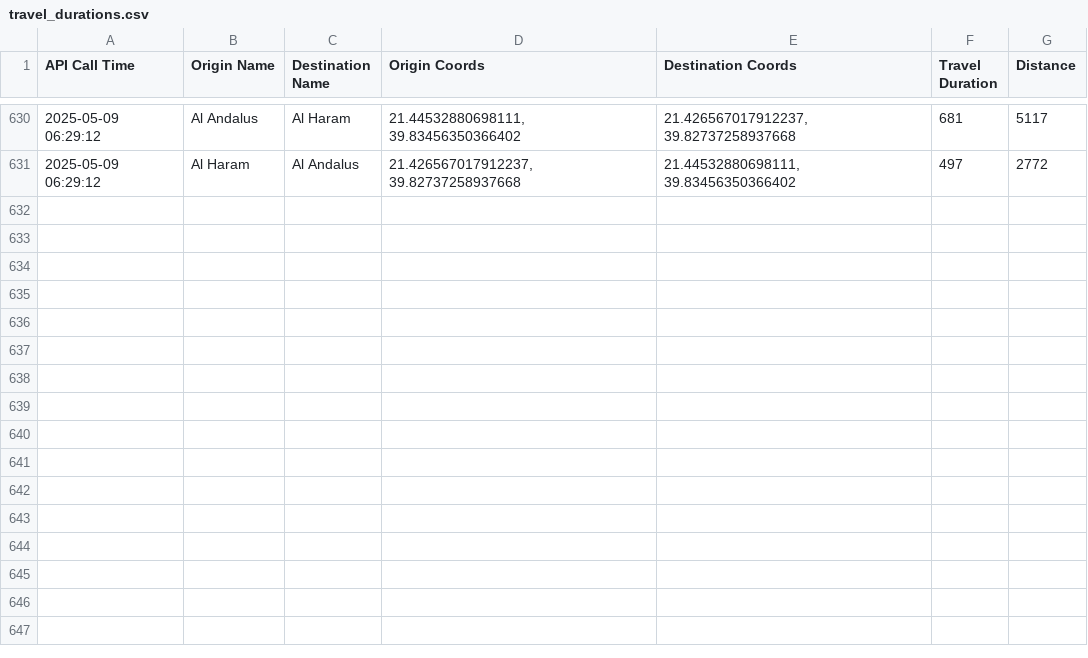
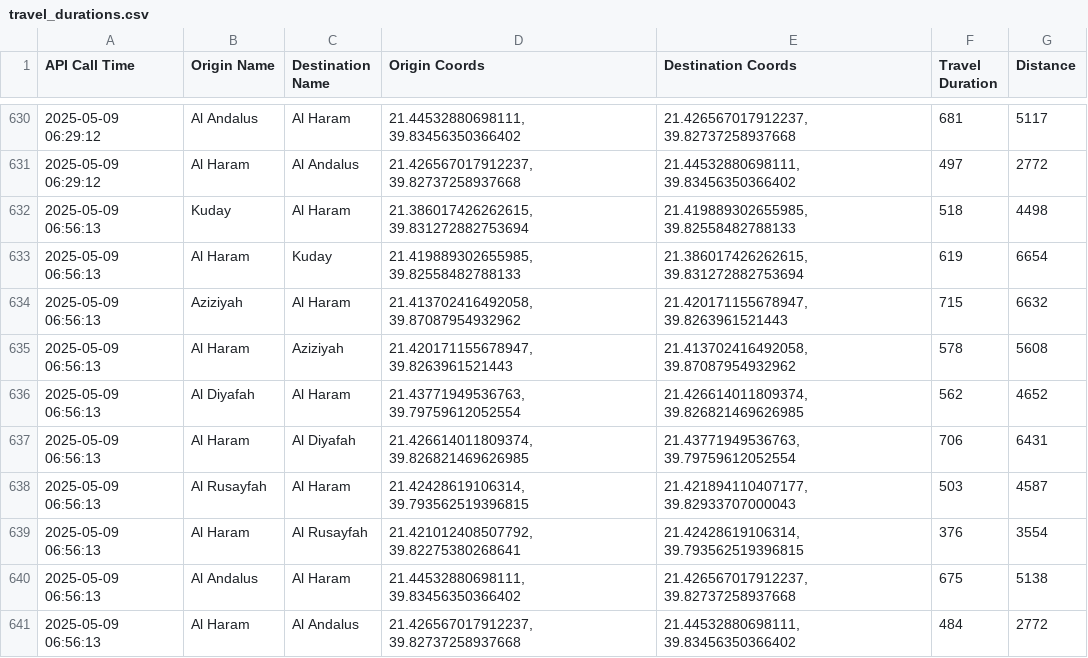
Before and after one commit to bsezen82/googlemapsduration, a CSV file: travel_durations.csv, drawn as a sheet; only a part is shown, gaps mark what is left out; the diff names each change by its address in the sheet, - before the commit and + after, or states it on an @@ line.

```diff
--- a/travel_durations.csv
+++ b/travel_durations.csv
+row 632: 2025-05-09 06:56:13 | Kuday | Al Haram | 21.386017426262615, 39.831272882753694 | 21.419889302655985, 39.82558482788133 | 518 | 4498
+row 633: 2025-05-09 06:56:13 | Al Haram | Kuday | 21.419889302655985, 39.82558482788133 | 21.386017426262615, 39.831272882753694 | 619 | 6654
+row 634: 2025-05-09 06:56:13 | Aziziyah | Al Haram | 21.413702416492058, 39.87087954932962 | 21.420171155678947, 39.8263961521443 | 715 | 6632
+row 635: 2025-05-09 06:56:13 | Al Haram | Aziziyah | 21.420171155678947, 39.8263961521443 | 21.413702416492058, 39.87087954932962 | 578 | 5608
+row 636: 2025-05-09 06:56:13 | Al Diyafah | Al Haram | 21.43771949536763, 39.79759612052554 | 21.426614011809374, 39.826821469626985 | 562 | 4652
+row 637: 2025-05-09 06:56:13 | Al Haram | Al Diyafah | 21.426614011809374, 39.826821469626985 | 21.43771949536763, 39.79759612052554 | 706 | 6431
+row 638: 2025-05-09 06:56:13 | Al Rusayfah | Al Haram | 21.42428619106314, 39.793562519396815 | 21.421894110407177, 39.82933707000043 | 503 | 4587
+row 639: 2025-05-09 06:56:13 | Al Haram | Al Rusayfah | 21.421012408507792, 39.82275380268641 | 21.42428619106314, 39.793562519396815 | 376 | 3554
+row 640: 2025-05-09 06:56:13 | Al Andalus | Al Haram | 21.44532880698111, 39.83456350366402 | 21.426567017912237, 39.82737258937668 | 675 | 5138
+row 641: 2025-05-09 06:56:13 | Al Haram | Al Andalus | 21.426567017912237, 39.82737258937668 | 21.44532880698111, 39.83456350366402 | 484 | 2772
```
